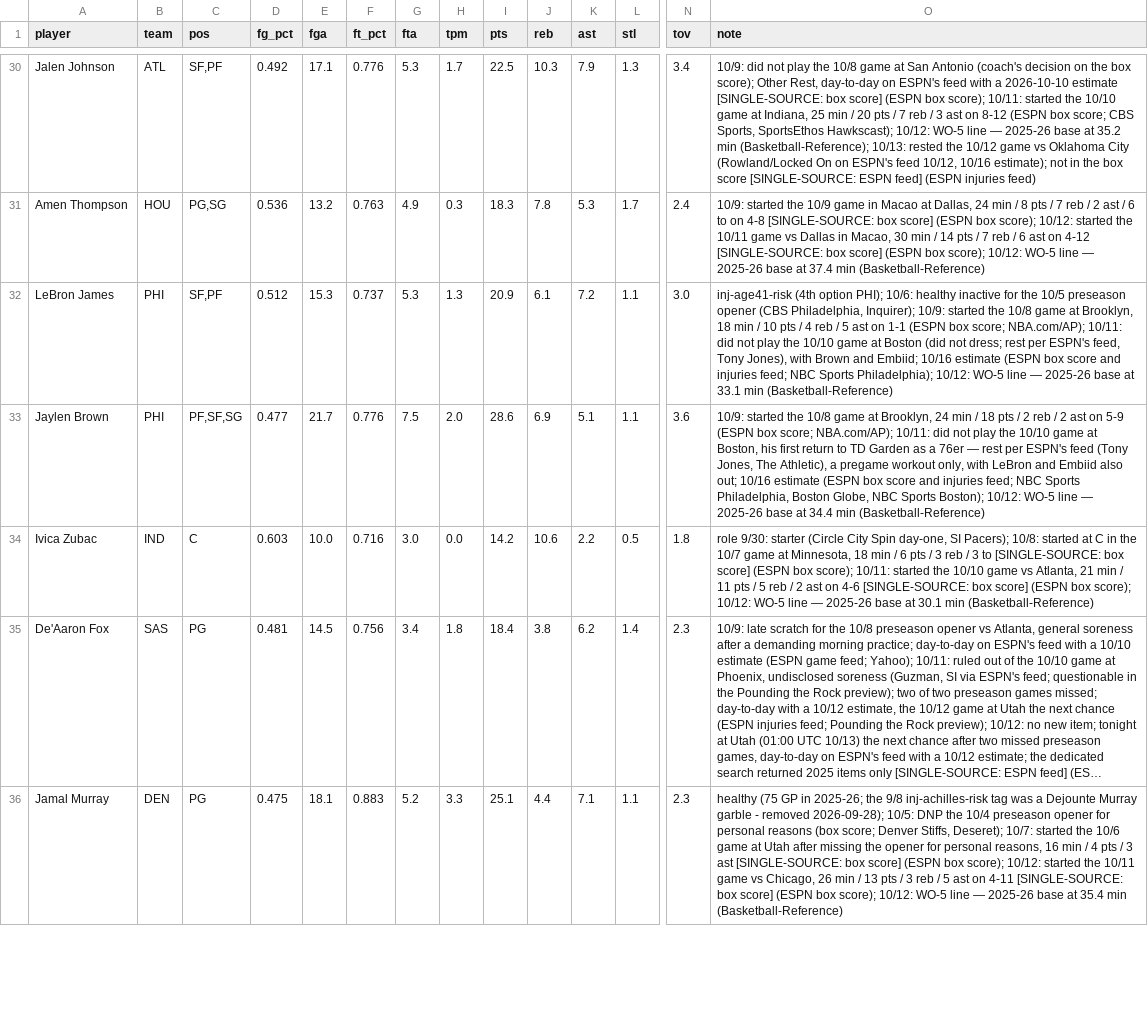
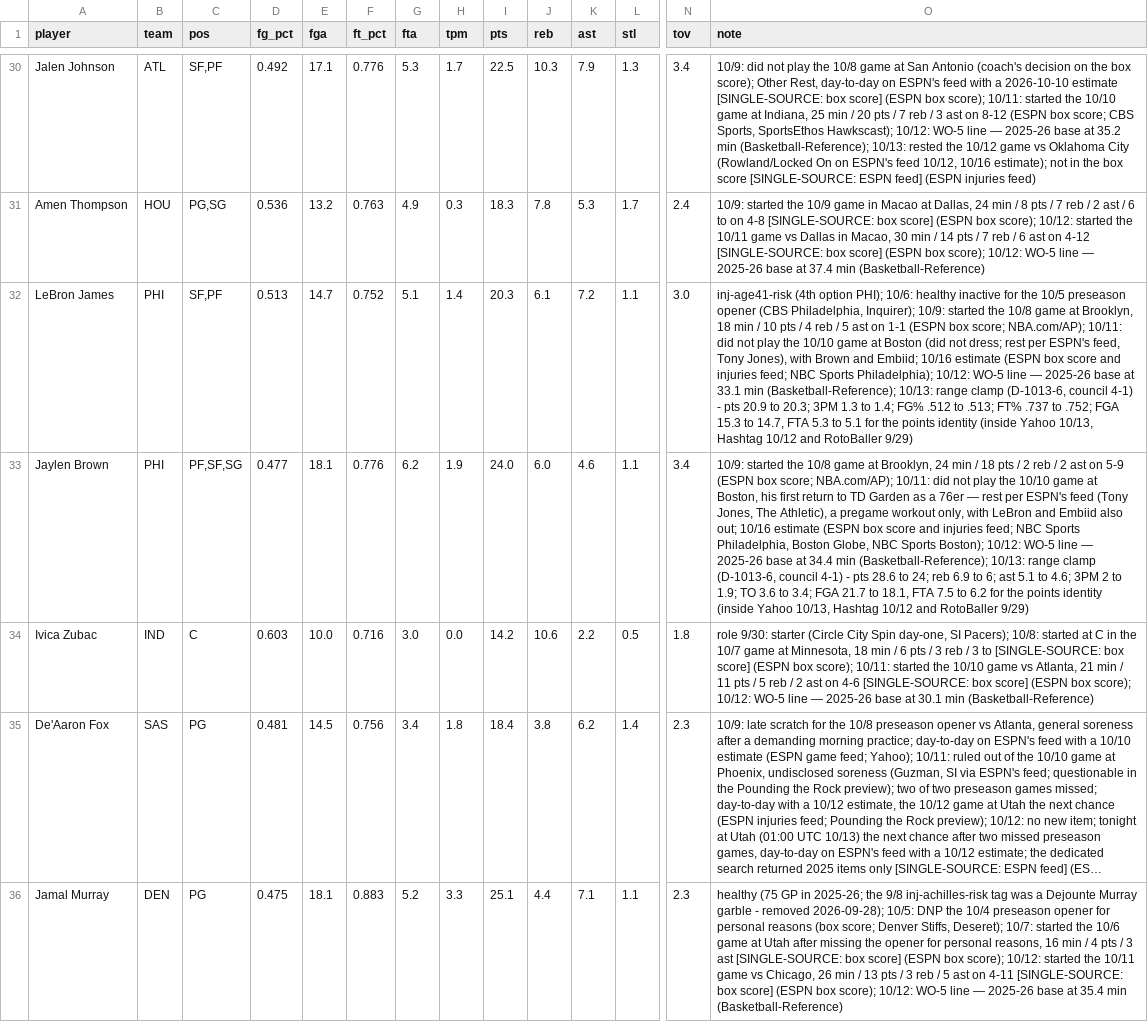
Before and after one commit to nic095layson/yahoo-fantasy-basketball, a CSV file: data/players.csv, drawn as a sheet; only a part is shown, gaps mark what is left out; long unchanged cells end in …; the diff covers the shown part only; the diff names each change by its address in the sheet, - before the commit and + after, or states it on an @@ line.

```diff
--- a/data/players.csv
+++ b/data/players.csv
-D32 (fg_pct): 0.512
+D32 (fg_pct): 0.513
-E32 (fga): 15.3
+E32 (fga): 14.7
-F32 (ft_pct): 0.737
+F32 (ft_pct): 0.752
-G32 (fta): 5.3
+G32 (fta): 5.1
-H32 (tpm): 1.3
+H32 (tpm): 1.4
-I32 (pts): 20.9
+I32 (pts): 20.3
-O32 (note): …33.1 min (Basketball-Reference)
+O32 (note): …33.1 min (Basketball-Reference); 10/13: range clamp (D-1013-6, council 4-1) - pts 20.9 to 20.3; 3PM 1.3 to 1.4; FG% .512 to .513; FT% .737 to .752; FGA 15.3 to 14.7, FTA 5.3 to 5.1 for the points identity (inside Yahoo 10/13, Hashtag 10/12 and RotoBaller 9/29)
-E33 (fga): 21.7
+E33 (fga): 18.1
-G33 (fta): 7.5
+G33 (fta): 6.2
-H33 (tpm): 2.0
+H33 (tpm): 1.9
-I33 (pts): 28.6
+I33 (pts): 24.0
-J33 (reb): 6.9
+J33 (reb): 6.0
-K33 (ast): 5.1
+K33 (ast): 4.6
-N33 (tov): 3.6
+N33 (tov): 3.4
-O33 (note): …34.4 min (Basketball-Reference)
+O33 (note): …34.4 min (Basketball-Reference); 10/13: range clamp (D-1013-6, council 4-1) - pts 28.6 to 24; reb 6.9 to 6; ast 5.1 to 4.6; 3PM 2 to 1.9; TO 3.6 to 3.4; FGA 21.7 to 18.1, FTA 7.5 to 6.2 for the points identity (inside Yahoo 10/13, Hashtag 10/12 and RotoBaller 9/29)
```
Also changed, not shown: 154 edited cells elsewhere in this file, data/kit-snapshot.csv, 4 other files.
